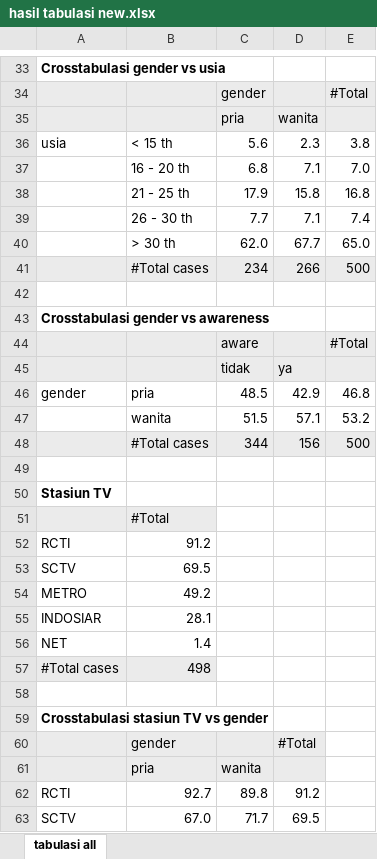
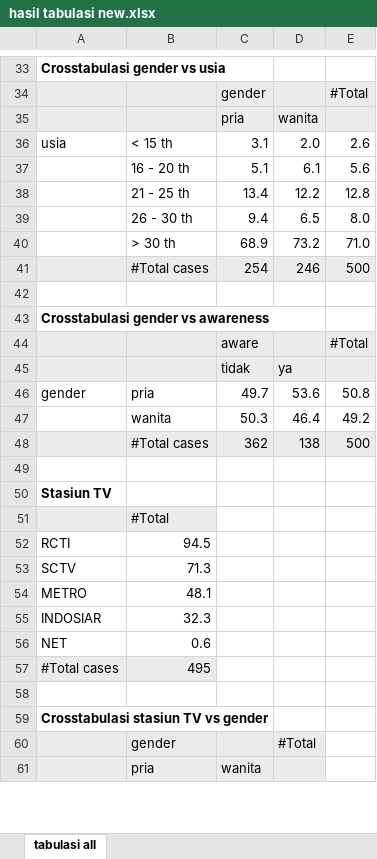
Before and after one commit to ikanx101/Live-Session-Nutrifood-R, an Excel workbook: LEFO Market Research/LEFO MR 2024/Quarto dan Epoxy/hasil tabulasi new.xlsx, sheet tabulasi all, drawn as a sheet; only a part is shown, gaps mark what is left out; values as stored, in another font and other column widths than the file's, no borders; removed rows and columns are numbered as before the commit, all else as after; the diff covers the shown part only; the diff names each change by its address in the sheet, - before the commit and + after, or states it on an @@ line.

```diff
--- a/LEFO Market Research/LEFO MR 2024/Quarto dan Epoxy/hasil tabulasi new.xlsx (sheet tabulasi all)
+++ b/LEFO Market Research/LEFO MR 2024/Quarto dan Epoxy/hasil tabulasi new.xlsx (sheet tabulasi all)
-C36: 5.6
+C36: 3.1
-D36: 2.3
+D36: 2.0
-E36: 3.8
+E36: 2.6
-row 37:  | 16 - 20 th | 6.8 | 7.1 | 7.0
-row 38:  | 21 - 25 th | 17.9 | 15.8 | 16.8
-row 39:  | 26 - 30 th | 7.7 | 7.1 | 7.4
-row 40:  | > 30 th | 62.0 | 67.7 | 65.0
-row 41:  | #Total cases | 234 | 266 | 500
+row 37:  | 16 - 20 th | 5.1 | 6.1 | 5.6
+row 38:  | 21 - 25 th | 13.4 | 12.2 | 12.8
+row 39:  | 26 - 30 th | 9.4 | 6.5 | 8.0
+row 40:  | > 30 th | 68.9 | 73.2 | 71.0
+row 41:  | #Total cases | 254 | 246 | 500
-C46: 48.5
+C46: 49.7
-D46: 42.9
+D46: 53.6
-E46: 46.8
+E46: 50.8
-row 47:  | wanita | 51.5 | 57.1 | 53.2
-row 48:  | #Total cases | 344 | 156 | 500
+row 47:  | wanita | 50.3 | 46.4 | 49.2
+row 48:  | #Total cases | 362 | 138 | 500
-B52: 91.2
+B52: 94.5
-B53: 69.5
+B53: 71.3
-B54: 49.2
+B54: 48.1
-B55: 28.1
+B55: 32.3
-B56: 1.4
+B56: 0.6
-B57: 498
+B57: 495
-row 62: RCTI | 92.7 | 89.8 | 91.2
-row 63: SCTV | 67.0 | 71.7 | 69.5
```
Also changed, not shown: 11 added rows, 9 removed rows and 18 edited cells elsewhere in this sheet, 17 other files.
